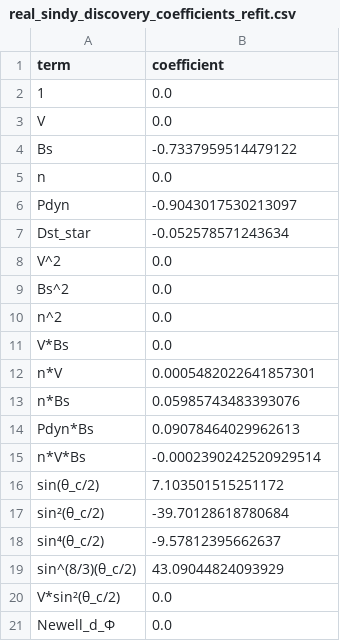
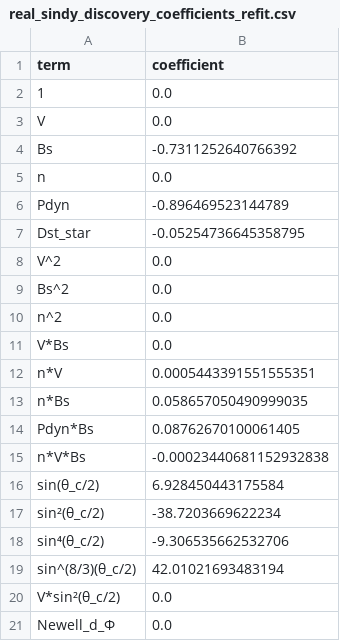
Before and after one commit to jake-w-liu/SolarSINDy.jl, a CSV file: data/real_sindy_discovery_coefficients_refit.csv, drawn as a sheet.

```diff
--- a/data/real_sindy_discovery_coefficients_refit.csv
+++ b/data/real_sindy_discovery_coefficients_refit.csv
@@ -3,6 +3,6 @@ term,coefficient
 V,0.0
-Bs,-0.7337959514479122
+Bs,-0.7311252640766392
 n,0.0
-Pdyn,-0.9043017530213097
-Dst_star,-0.052578571243634
+Pdyn,-0.896469523144789
+Dst_star,-0.05254736645358795
 V^2,0.0
@@ -11,10 +11,10 @@ n^2,0.0
 V*Bs,0.0
-n*V,0.0005482022641857301
-n*Bs,0.05985743483393076
-Pdyn*Bs,0.09078464029962613
-n*V*Bs,-0.0002390242520929514
-sin(θ_c/2),7.103501515251172
-sin²(θ_c/2),-39.70128618780684
-sin⁴(θ_c/2),-9.57812395662637
-sin^(8/3)(θ_c/2),43.09044824093929
+n*V,0.0005443391551555351
+n*Bs,0.058657050490999035
+Pdyn*Bs,0.08762670100061405
+n*V*Bs,-0.00023440681152932838
+sin(θ_c/2),6.928450443175584
+sin²(θ_c/2),-38.7203669622234
+sin⁴(θ_c/2),-9.306535662532706
+sin^(8/3)(θ_c/2),42.01021693483194
 V*sin²(θ_c/2),0.0
```
Also changed, not shown: data/real_ensemble_inclusion_refit.csv, 17 other files.
